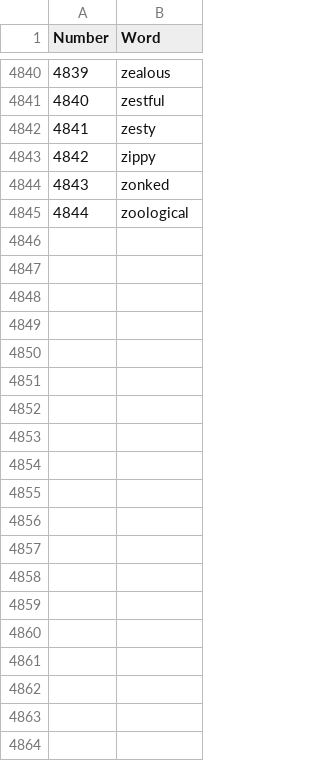
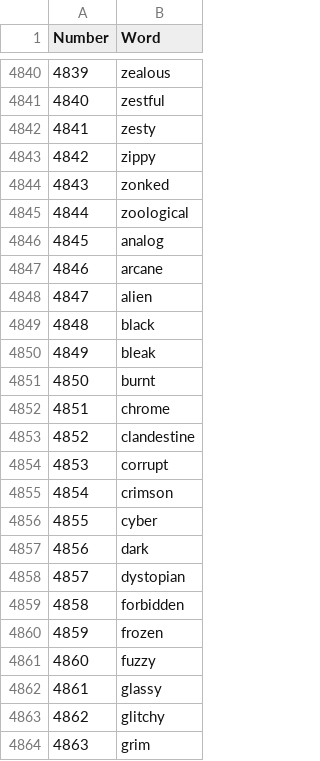
Before and after one commit to ronibandini/JevPoet, a CSV file: adjectives.csv, drawn as a sheet; only a part is shown, gaps mark what is left out; the diff covers the shown part only.

```diff
--- a/adjectives.csv
+++ b/adjectives.csv
@@ -4845 +4845,20 @@ Number,Word
 4844, zoological
+4845,analog
+4846,arcane
+4847,alien
+4848,black
+4849,bleak
+4850,burnt
+4851,chrome
+4852,clandestine
+4853,corrupt
+4854,crimson
+4855,cyber
+4856,dark
+4857,dystopian
+4858,forbidden
+4859,frozen
+4860,fuzzy
+4861,glassy
+4862,glitchy
+4863,grim
```
Also changed, not shown: 24 added rows elsewhere in this file, 1 other file.
